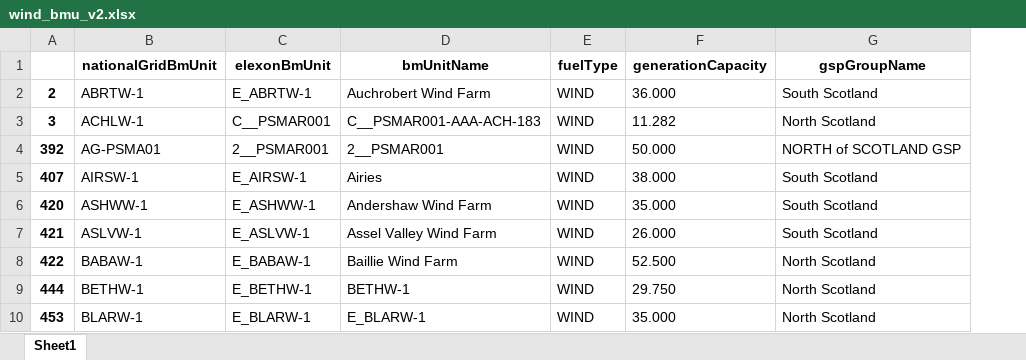
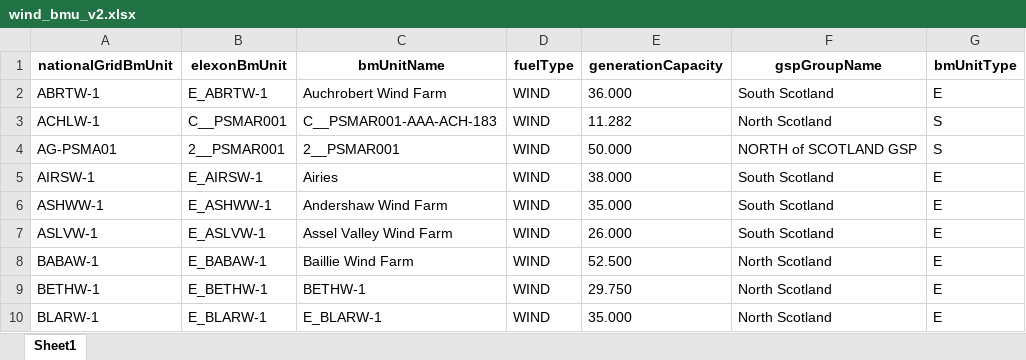
Before and after one commit to duka-e/Wind_curtailment_data, an Excel workbook: wind_bmu_v2.xlsx, sheet Sheet1, drawn as a sheet; only a part is shown; values as stored, in another font and other column widths than the file's, no borders; removed rows and columns are numbered as before the commit, all else as after; the diff names each change by its address in the sheet, - before the commit and + after, or states it on an @@ line.

Commit message:
new list of BMU IDs

```diff
--- a/wind_bmu_v2.xlsx (sheet Sheet1)
+++ b/wind_bmu_v2.xlsx (sheet Sheet1)
-column A, rows 2-10: 2 | 3 | 392 | 407 | 420 | 421 | 422 | 444 | 453
+column G (bmUnitType), rows 2-10: E | S | S | E | E | E | E | E | E
```
Also changed, not shown: 1 other file.
